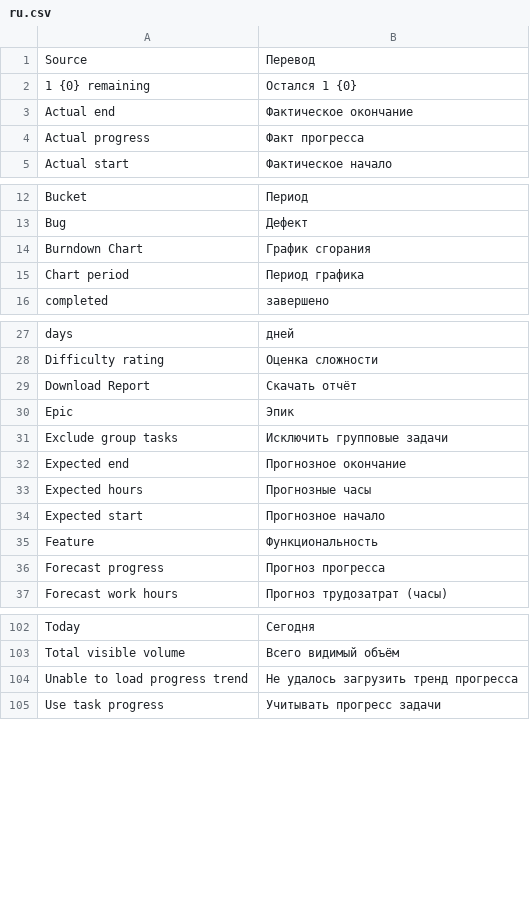
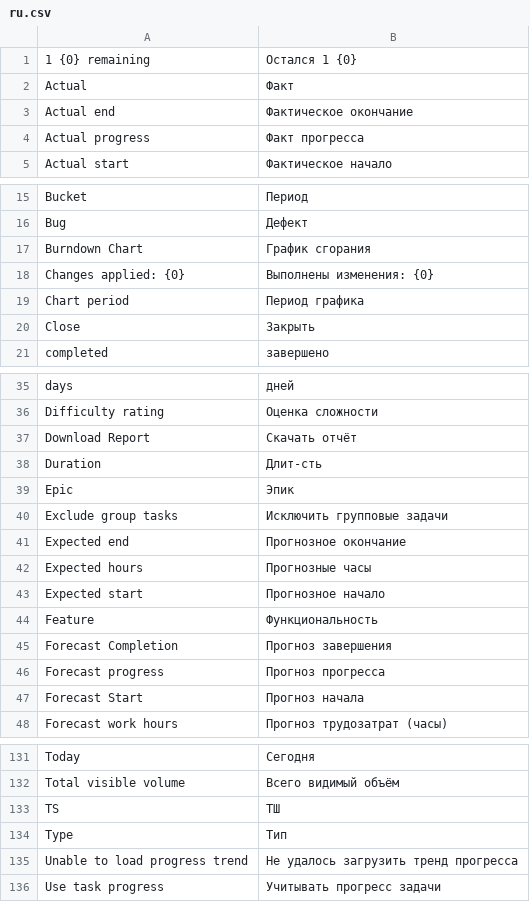
Before and after one commit to Dinext-pro/dinext-project-tasks-gantt, a CSV file: dinext_project_tasks_gantt/translations/ru.csv, drawn as a sheet; only a part is shown, gaps mark what is left out; the diff covers the shown part only.

Commit message:
fix(i18n): English __() sources + ru.csv
Refs ISS-2026-02952

```diff
--- a/dinext_project_tasks_gantt/translations/ru.csv
+++ b/dinext_project_tasks_gantt/translations/ru.csv
@@ -1,3 +1,3 @@
-"Source","Перевод",""
 "1 {0} remaining","Остался 1 {0}",""
+"Actual","Факт",""
 "Actual end","Фактическое окончание",""
@@ -14,3 +17,5 @@
 "Burndown Chart","График сгорания",""
+"Changes applied: {0}","Выполнены изменения: {0}",""
 "Chart period","Период графика",""
+"Close","Закрыть",""
 "completed","завершено",""
@@ -29,2 +37,3 @@
 "Download Report","Скачать отчёт",""
+"Duration","Длит-сть",""
 "Epic","Эпик",""
@@ -35,3 +44,5 @@
 "Feature","Функциональность",""
+"Forecast Completion","Прогноз завершения",""
 "Forecast progress","Прогноз прогресса",""
+"Forecast Start","Прогноз начала",""
 "Forecast work hours","Прогноз трудозатрат (часы)",""
@@ -103,2 +132,4 @@
 "Total visible volume","Всего видимый объём",""
+"TS","ТШ",""
+"Type","Тип",""
 "Unable to load progress trend","Не удалось загрузить тренд прогресса",""
```
Also changed, not shown: 27 added rows elsewhere in this file.
